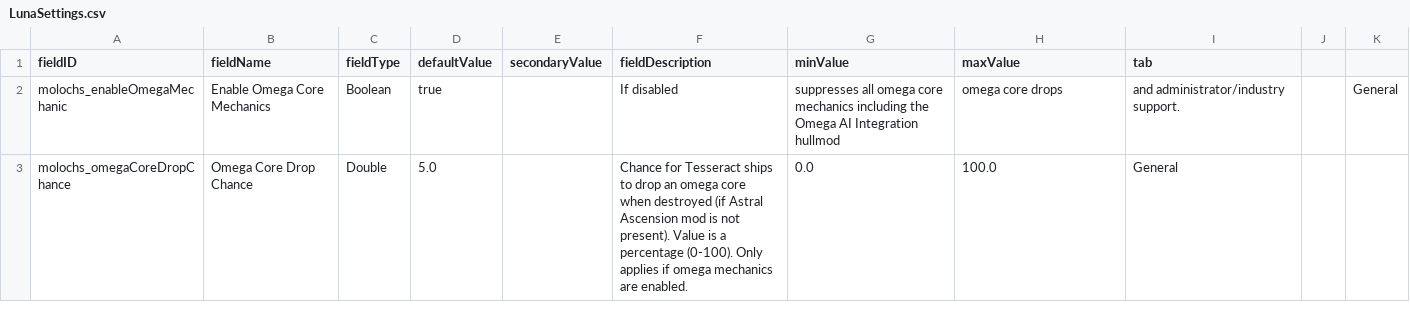
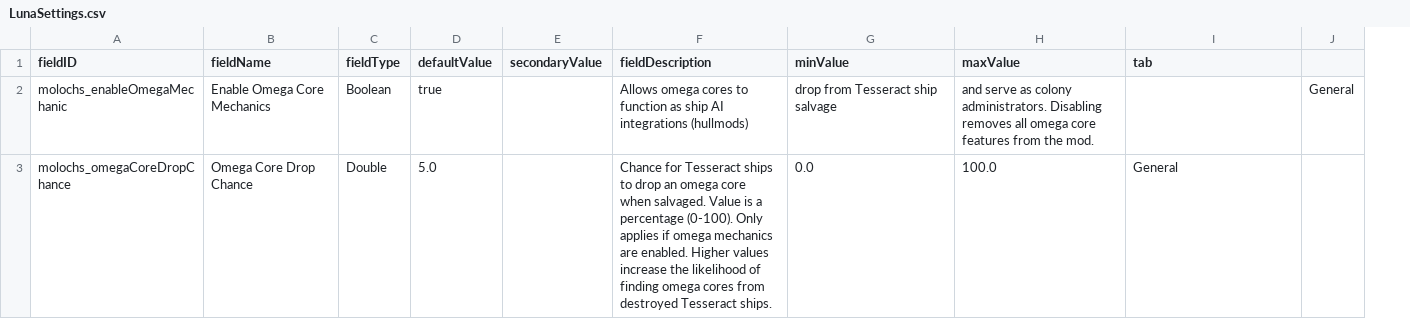
Before and after one commit to Sable-Drake/molochsEmbrace, a CSV file: data/config/LunaSettings.csv, drawn as a sheet; the diff names each change by its address in the sheet, - before the commit and + after, or states it on an @@ line.

Commit message:
Add config files and mod icon

```diff
--- a/data/config/LunaSettings.csv
+++ b/data/config/LunaSettings.csv
-column J, empty
-F2 (fieldDescription): If disabled
+F2 (fieldDescription): Allows omega cores to function as ship AI integrations (hullmods)
-G2 (minValue): suppresses all omega core mechanics including the Omega AI Integration hullmod
+G2 (minValue): drop from Tesseract ship salvage
-H2 (maxValue): omega core drops
+H2 (maxValue): and serve as colony administrators. Disabling removes all omega core features from the mod.
-I2 (tab): and administrator/industry support.
+I2 (tab): (empty)
-F3 (fieldDescription): …core when destroyed (if Astral Ascension mod is not present). Value is a percentage (0-100). Only applies if omega mechanics are enabled.
+F3 (fieldDescription): …core when salvaged. Value is a percentage (0-100). Only applies if omega mechanics are enabled. Higher values increase the likelihood of finding omega cores from destroyed Tesseract ships.
```
Also changed, not shown: 3 other files.
